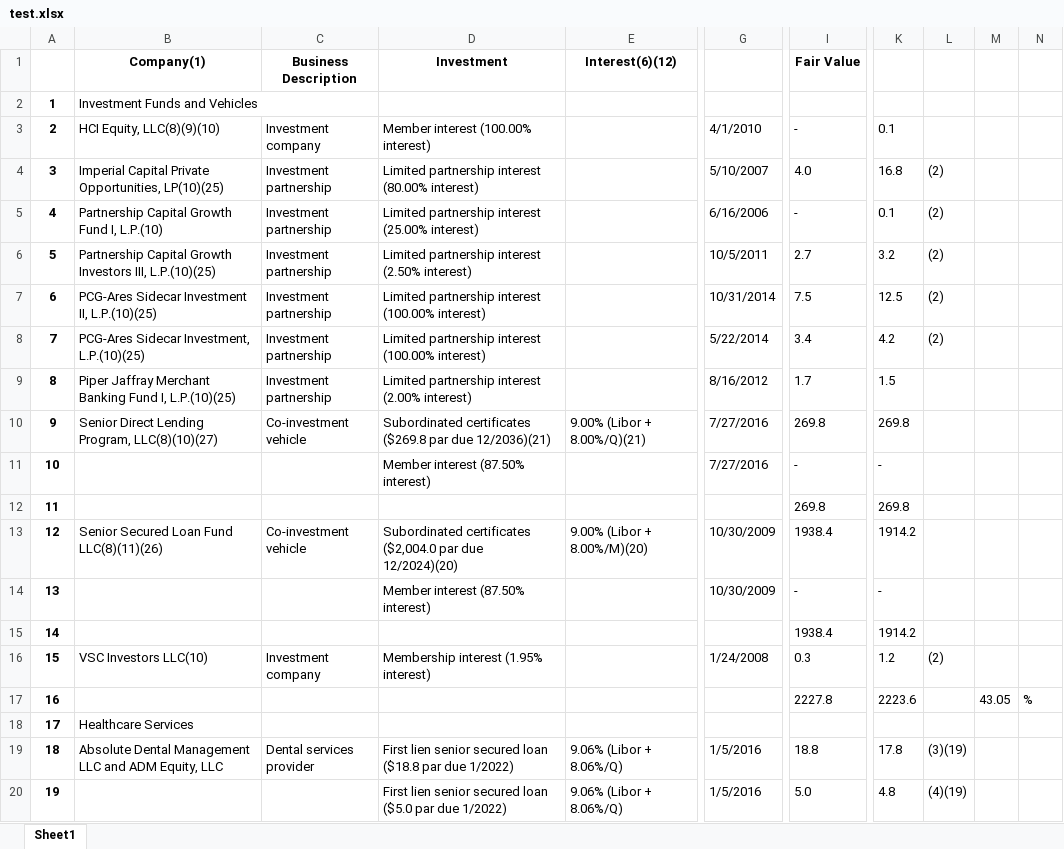
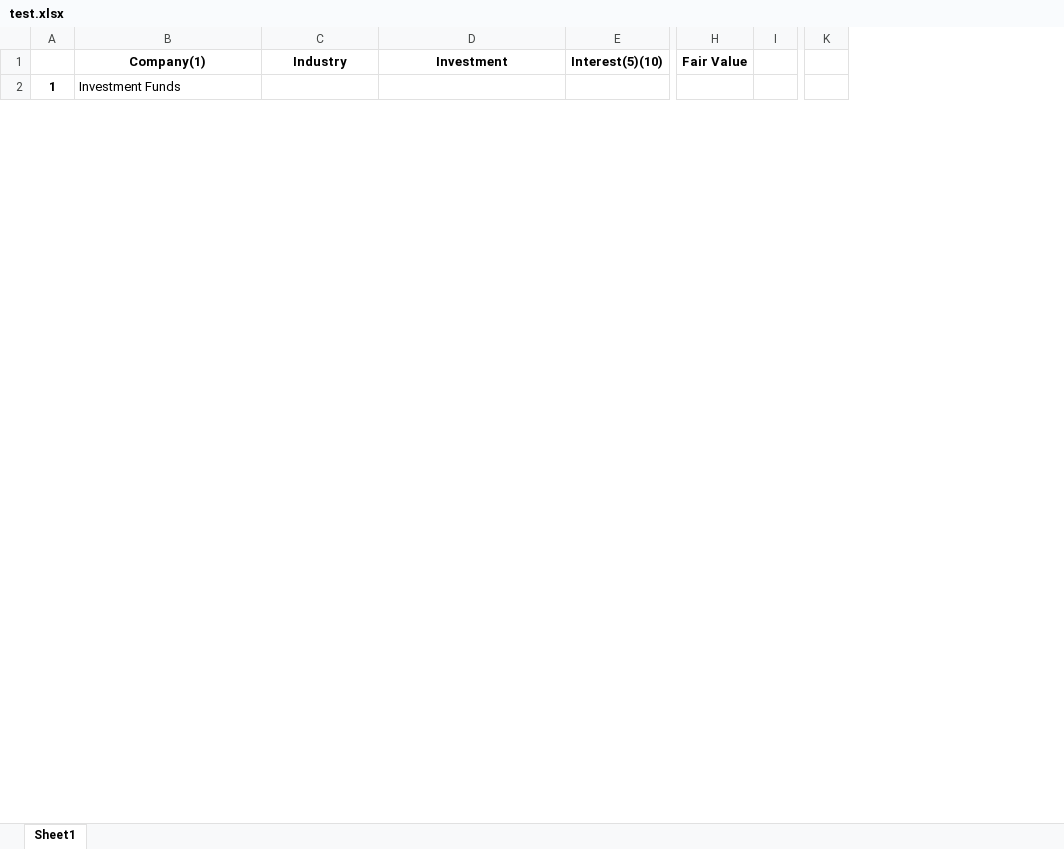
Before and after one commit to fuadh246/BDC_RA, an Excel workbook: ARCC/ Code/test.xlsx, sheet Sheet1, drawn as a sheet; only a part is shown, gaps mark what is left out; values as stored, in another font and other column widths than the file's, no borders; removed rows and columns are numbered as before the commit, all else as after; rows hold the shown columns only; the diff covers the shown part only; the diff names each change by its address in the sheet, - before the commit and + after, or states it on an @@ line.

```diff
--- a/ARCC/ Code/test.xlsx (sheet Sheet1)
+++ b/ARCC/ Code/test.xlsx (sheet Sheet1)
-column E (Interest(6)(12)), empty
+column E (Interest(5)(10)), empty
-column G, empty
+column I, empty
-column K, empty
-column L, empty
-column M, empty
-column N, empty
+column K, empty
-C1: Business Description
+C1: Industry
-B2 (Company(1)): Investment Funds and Vehicles
+B2 (Company(1)): Investment Funds
-row 3: 2 | HCI Equity, LLC(8)(9)(10) | Investment company | Member interest (100.00% interest) |  | 4/1/2010 | - | 0.1
-row 4: 3 | Imperial Capital Private Opportunities, LP(10)(25) | Investment partnership | Limited partnership interest (80.00% interest) |  | 5/10/2007 | 4.0 | 16.8 | (2)
-row 5: 4 | Partnership Capital Growth Fund I, L.P.(10) | Investment partnership | Limited partnership interest (25.00% interest) |  | 6/16/2006 | - | 0.1 | (2)
-row 6: 5 | Partnership Capital Growth Investors III, L.P.(10)(25) | Investment partnership | Limited partnership interest (2.50% interest) |  | 10/5/2011 | 2.7 | 3.2 | (2)
-row 7: 6 | PCG-Ares Sidecar Investment II, L.P.(10)(25) | Investment partnership | Limited partnership interest (100.00% interest) |  | 10/31/2014 | 7.5 | 12.5 | (2)
-row 8: 7 | PCG-Ares Sidecar Investment, L.P.(10)(25) | Investment partnership | Limited partnership interest (100.00% interest) |  | 5/22/2014 | 3.4 | 4.2 | (2)
-row 9: 8 | Piper Jaffray Merchant Banking Fund I, L.P.(10)(25) | Investment partnership | Limited partnership interest (2.00% interest) |  | 8/16/2012 | 1.7 | 1.5
-row 10: 9 | Senior Direct Lending Program, LLC(8)(10)(27) | Co-investment vehicle | Subordinated certificates ($269.8 par due 12/2036)(21) | 9.00% (Libor + 8.00%/Q)(21) | 7/27/2016 | 269.8 | 269.8
-row 11: 10 |  |  | Member interest (87.50% interest) |  | 7/27/2016 | - | -
-row 12: 11 |  |  |  |  |  | 269.8 | 269.8
-row 13: 12 | Senior Secured Loan Fund LLC(8)(11)(26) | Co-investment vehicle | Subordinated certificates ($2,004.0 par due 12/2024)(20) | 9.00% (Libor + 8.00%/M)(20) | 10/30/2009 | 1938.4 | 1914.2
-row 14: 13 |  |  | Member interest (87.50% interest) |  | 10/30/2009 | - | -
-row 15: 14 |  |  |  |  |  | 1938.4 | 1914.2
-row 16: 15 | VSC Investors LLC(10) | Investment company | Membership interest (1.95% interest) |  | 1/24/2008 | 0.3 | 1.2 | (2)
-row 17: 16 |  |  |  |  |  | 2227.8 | 2223.6 |  | 43.05 | %
-row 18: 17 | Healthcare Services
-row 19: 18 | Absolute Dental Management LLC and ADM Equity, LLC | Dental services provider | First lien senior secured loan ($18.8 par due 1/2022) | 9.06% (Libor + 8.06%/Q) | 1/5/2016 | 18.8 | 17.8 | (3)(19)
-row 20: 19 |  |  | First lien senior secured loan ($5.0 par due 1/2022) | 9.06% (Libor + 8.06%/Q) | 1/5/2016 | 5.0 | 4.8 | (4)(19)
```
Also changed, not shown: 43 added rows and 8 removed rows elsewhere in this sheet, ARCC/ Code/ex.xlsx, 27 other files.
